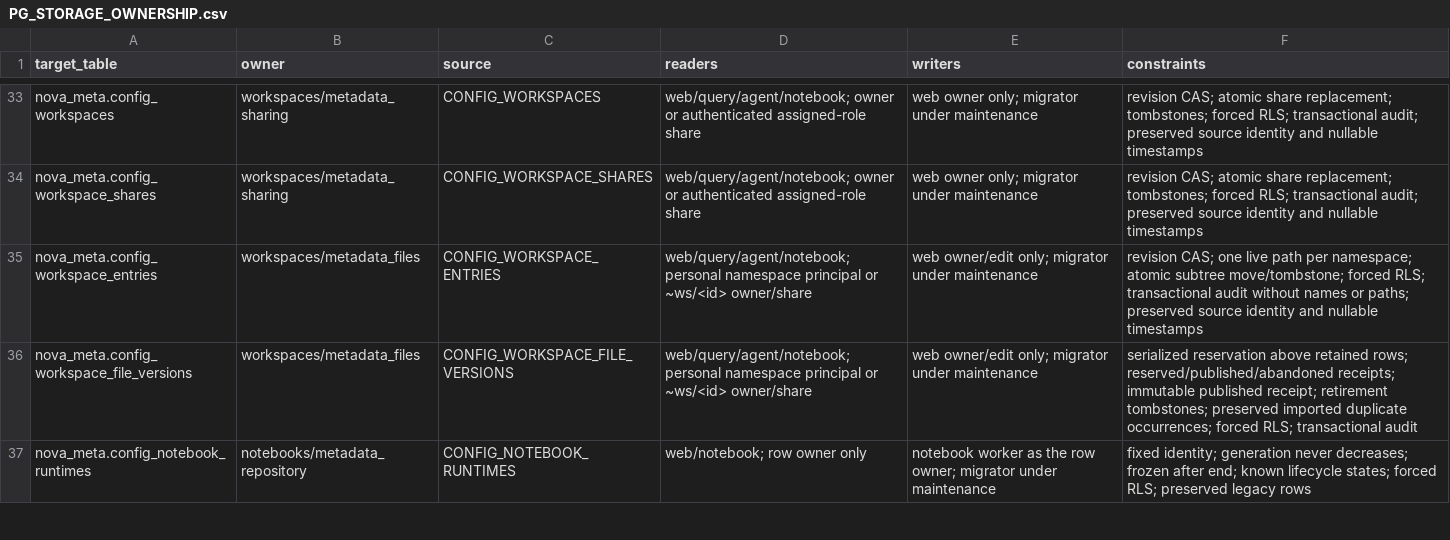
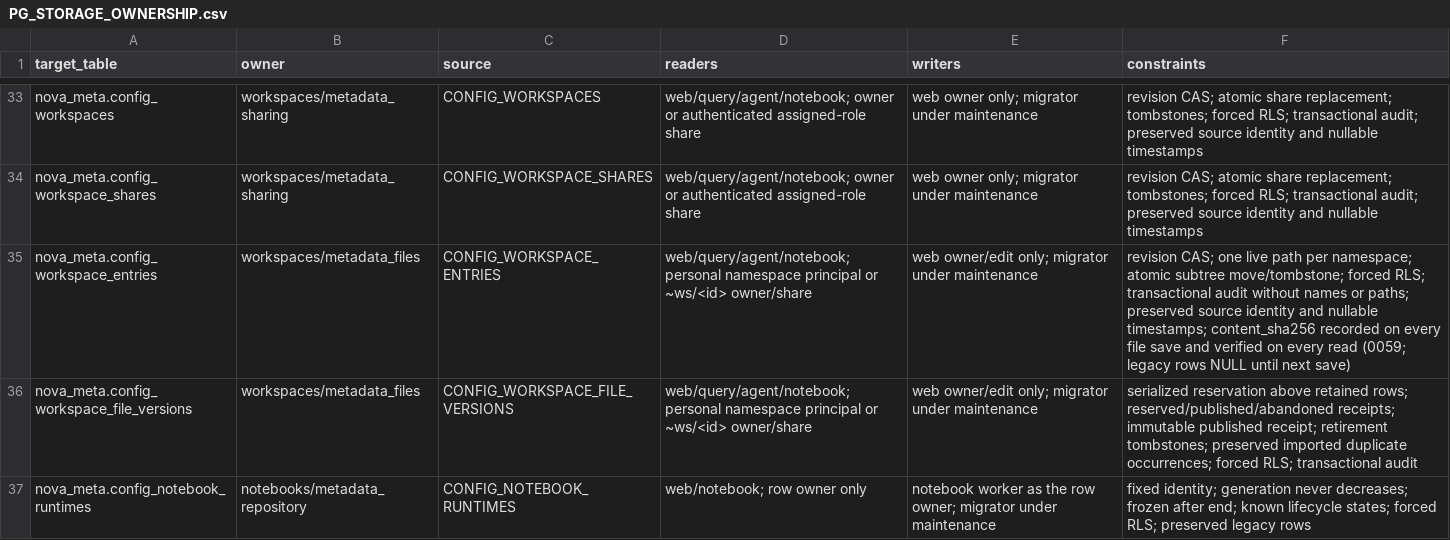
Before and after one commit to dwickyfp/nova, a CSV file: docs/architecture/production-refactor/PG_STORAGE_OWNERSHIP.csv, drawn as a sheet; only a part is shown, gaps mark what is left out.

```diff
--- a/docs/architecture/production-refactor/PG_STORAGE_OWNERSHIP.csv
+++ b/docs/architecture/production-refactor/PG_STORAGE_OWNERSHIP.csv
@@ -34,3 +34,3 @@ nova_meta.config_workspaces,workspaces/metadata_sharing,CONFIG_WORKSPACES,web/qu
 nova_meta.config_workspace_shares,workspaces/metadata_sharing,CONFIG_WORKSPACE_SHARES,web/query/agent/notebook; owner or authenticated assigned-role share,web owner only; migrator under maintenance,revision CAS; atomic share replacement; tombstones; forced RLS; transactional audit; preserved source identity and nullable timestamps
-nova_meta.config_workspace_entries,workspaces/metadata_files,CONFIG_WORKSPACE_ENTRIES,web/query/agent/notebook; personal namespace principal or ~ws/<id> owner/share,web owner/edit only; migrator under maintenance,revision CAS; one live path per namespace; atomic subtree move/tombstone; forced RLS; transactional audit without names or paths; preserved source identity and nullable timestamps
+nova_meta.config_workspace_entries,workspaces/metadata_files,CONFIG_WORKSPACE_ENTRIES,web/query/agent/notebook; personal namespace principal or ~ws/<id> owner/share,web owner/edit only; migrator under maintenance,revision CAS; one live path per namespace; atomic subtree move/tombstone; forced RLS; transactional audit without names or paths; preserved source identity and nullable timestamps; content_sha256 recorded on every file save and verified on every read (0059; legacy rows NULL until next save)
 nova_meta.config_workspace_file_versions,workspaces/metadata_files,CONFIG_WORKSPACE_FILE_VERSIONS,web/query/agent/notebook; personal namespace principal or ~ws/<id> owner/share,web owner/edit only; migrator under maintenance,serialized reservation above retained rows; reserved/published/abandoned receipts; immutable published receipt; retirement tombstones; preserved imported duplicate occurrences; forced RLS; transactional audit
```
Also changed, not shown: docs/reports/native-dataviz/QA_MATRIX.csv, 50 other files.
